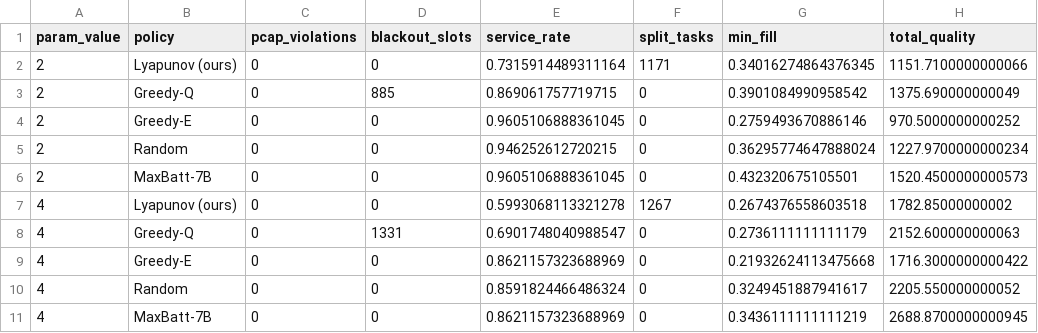
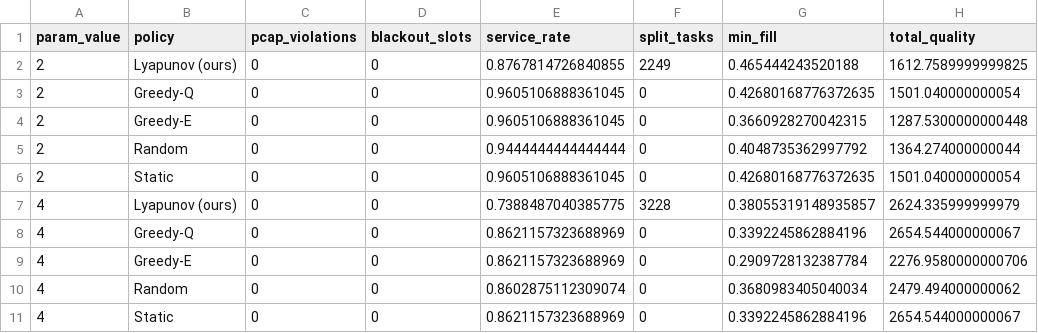
Before and after one commit to Junfei-Z/leo-vlm-lyapunov, a CSV file: data/sens_nsrc.csv, drawn as a sheet; only a part is shown; the diff covers the shown part only.

```diff
--- a/data/sens_nsrc.csv
+++ b/data/sens_nsrc.csv
@@ -1,11 +1,11 @@
 param_value,policy,pcap_violations,blackout_slots,service_rate,split_tasks,min_fill,total_quality
-2,Lyapunov (ours),0,0,0.7315914489311164,1171,0.34016274864376345,1151.7100000000066
-2,Greedy-Q,0,885,0.869061757719715,0,0.3901084990958542,1375.690000000049
-2,Greedy-E,0,0,0.9605106888361045,0,0.2759493670886146,970.5000000000252
-2,Random,0,0,0.946252612720215,0,0.36295774647888024,1227.9700000000234
-2,MaxBatt-7B,0,0,0.9605106888361045,0,0.432320675105501,1520.4500000000573
-4,Lyapunov (ours),0,0,0.5993068113321278,1267,0.2674376558603518,1782.85000000002
-4,Greedy-Q,0,1331,0.6901748040988547,0,0.2736111111111179,2152.600000000063
-4,Greedy-E,0,0,0.8621157323688969,0,0.21932624113475668,1716.3000000000422
-4,Random,0,0,0.8591824466486324,0,0.3249451887941617,2205.550000000052
-4,MaxBatt-7B,0,0,0.8621157323688969,0,0.3436111111111219,2688.8700000000945
+2,Lyapunov (ours),0,0,0.8767814726840855,2249,0.465444243520188,1612.7589999999825
+2,Greedy-Q,0,0,0.9605106888361045,0,0.42680168776372635,1501.040000000054
+2,Greedy-E,0,0,0.9605106888361045,0,0.3660928270042315,1287.5300000000448
+2,Random,0,0,0.9444444444444444,0,0.4048735362997792,1364.274000000044
+2,Static,0,0,0.9605106888361045,0,0.42680168776372635,1501.040000000054
+4,Lyapunov (ours),0,0,0.7388487040385775,3228,0.38055319148935857,2624.335999999979
+4,Greedy-Q,0,0,0.8621157323688969,0,0.3392245862884196,2654.544000000067
+4,Greedy-E,0,0,0.8621157323688969,0,0.2909728132387784,2276.9580000000706
+4,Random,0,0,0.8602875112309074,0,0.3680983405040034,2479.494000000062
+4,Static,0,0,0.8621157323688969,0,0.3392245862884196,2654.544000000067
```
Also changed, not shown: 55 edited cells elsewhere in this file, data/results_milp_gap.csv, data/sens_arrival.csv, 41 other files.
